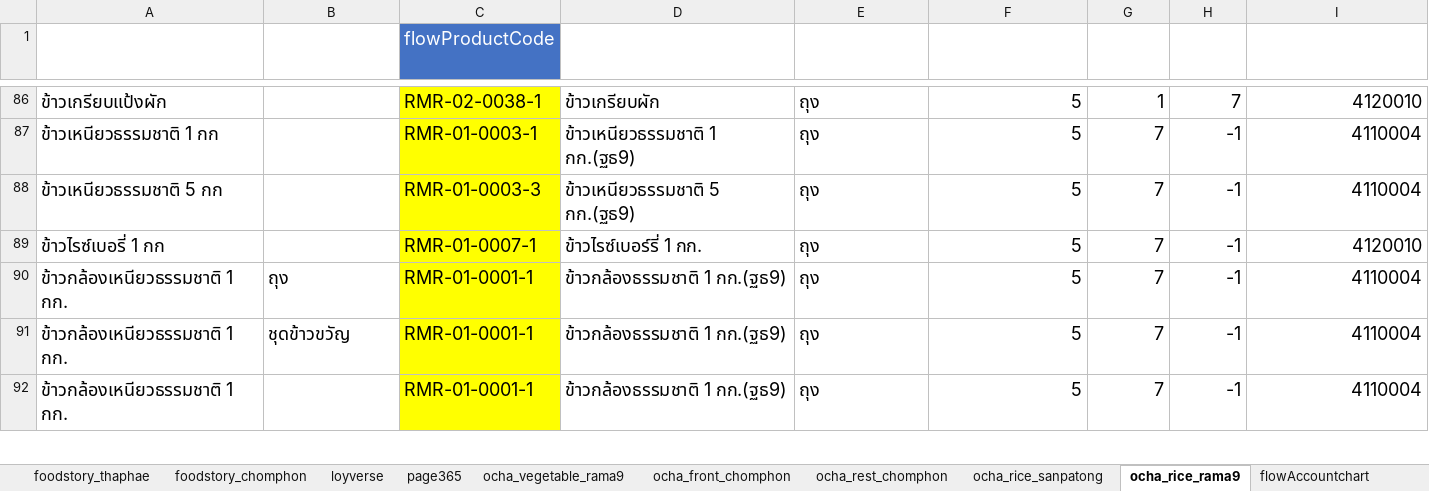
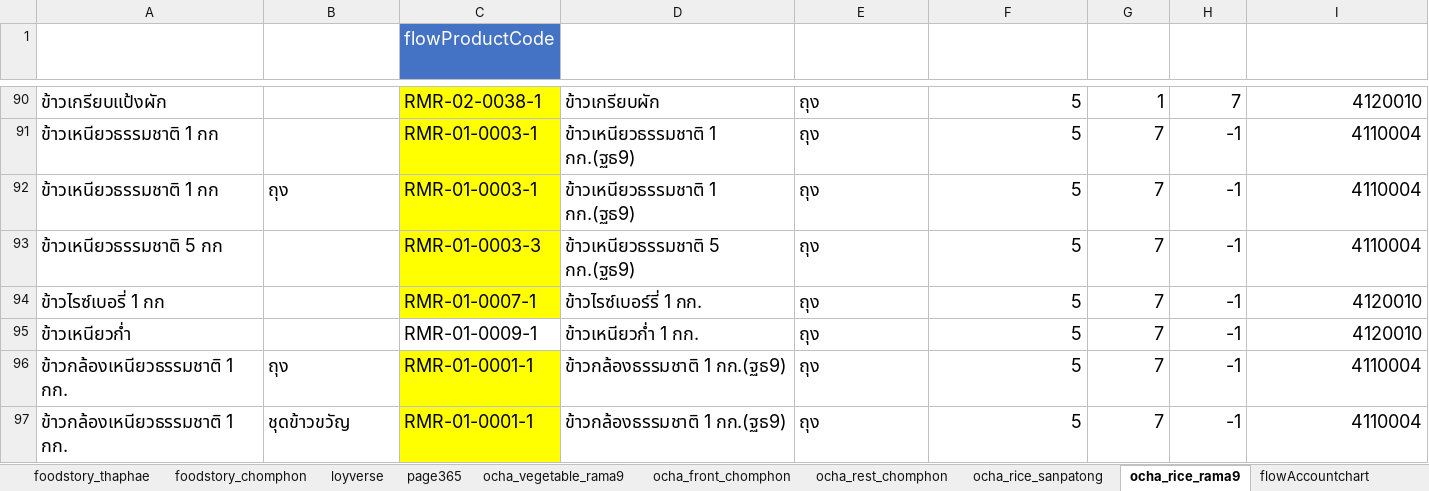
Before and after one commit to yothinn/thamFlowAcc, an Excel workbook: libs/product/product.xlsx, sheet ocha_rice_rama9, drawn as a sheet; only a part is shown, gaps mark what is left out; the shorter side is filled out with more unchanged rows; values as stored, in another font and other column widths than the file's, no borders; conditional formats and table styles not drawn; the diff covers the shown part only; the diff names each change by its address in the sheet, - before the commit and + after, or states it on an @@ line.

```diff
--- a/libs/product/product.xlsx (sheet ocha_rice_rama9)
+++ b/libs/product/product.xlsx (sheet ocha_rice_rama9)
+row 92: ข้าวเหนียวธรรมชาติ 1 กก | ถุง | RMR-01-0003-1 | ข้าวเหนียวธรรมชาติ 1 กก.(ฐธ9) | ถุง | 5 | 7 | -1 | 4110004
+row 95: ข้าวเหนียวก่ำ |  | RMR-01-0009-1 | ข้าวเหนียวก่ำ 1 กก. | ถุง | 5 | 7 | -1 | 4120010
```
Also changed, not shown: 10 added rows and 1 removed row elsewhere in this sheet, sheet allFlowProduct, sheet ocha_vegetable_rama9, sheet loyverse, sheet page365, sheet ocha_front_chomphon, sheet purchases_seafood, 3 more sheets, formulas that keep their value, hidden cells, 4 other files.
